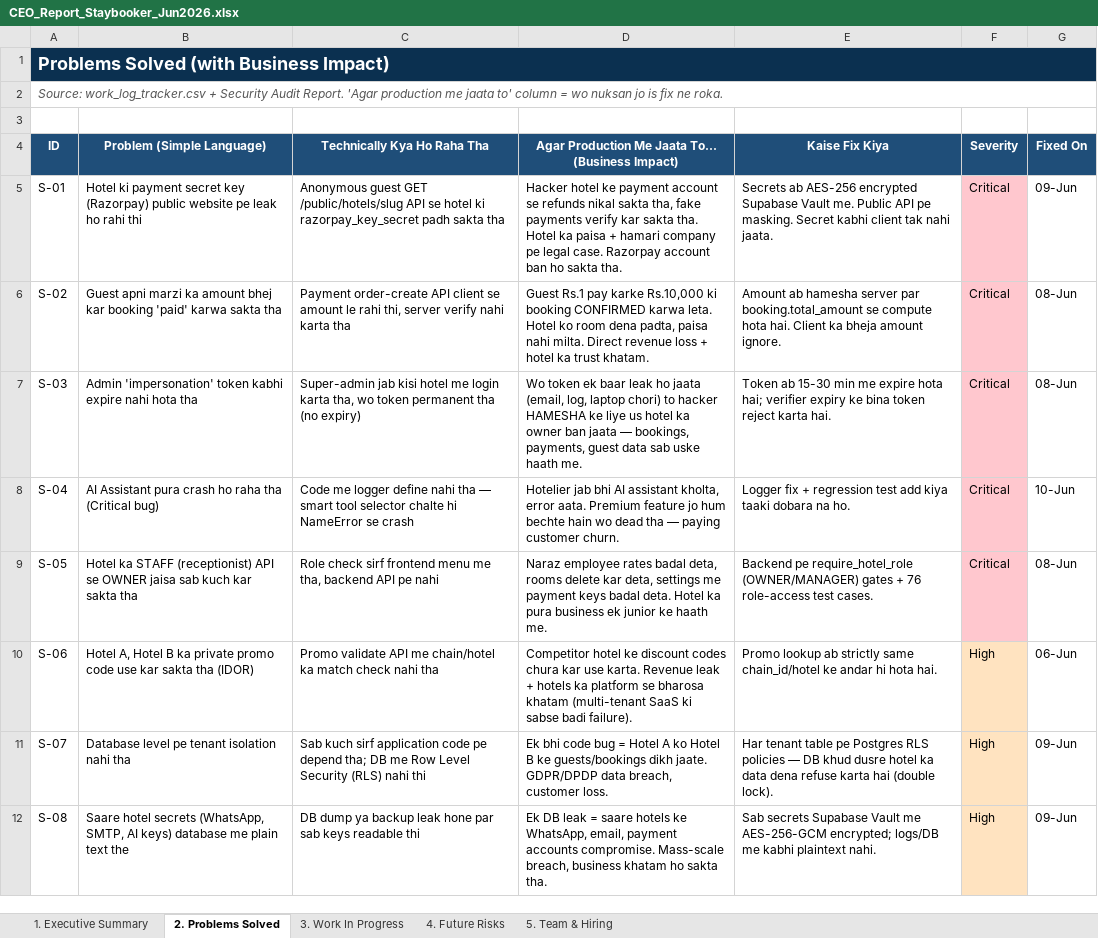
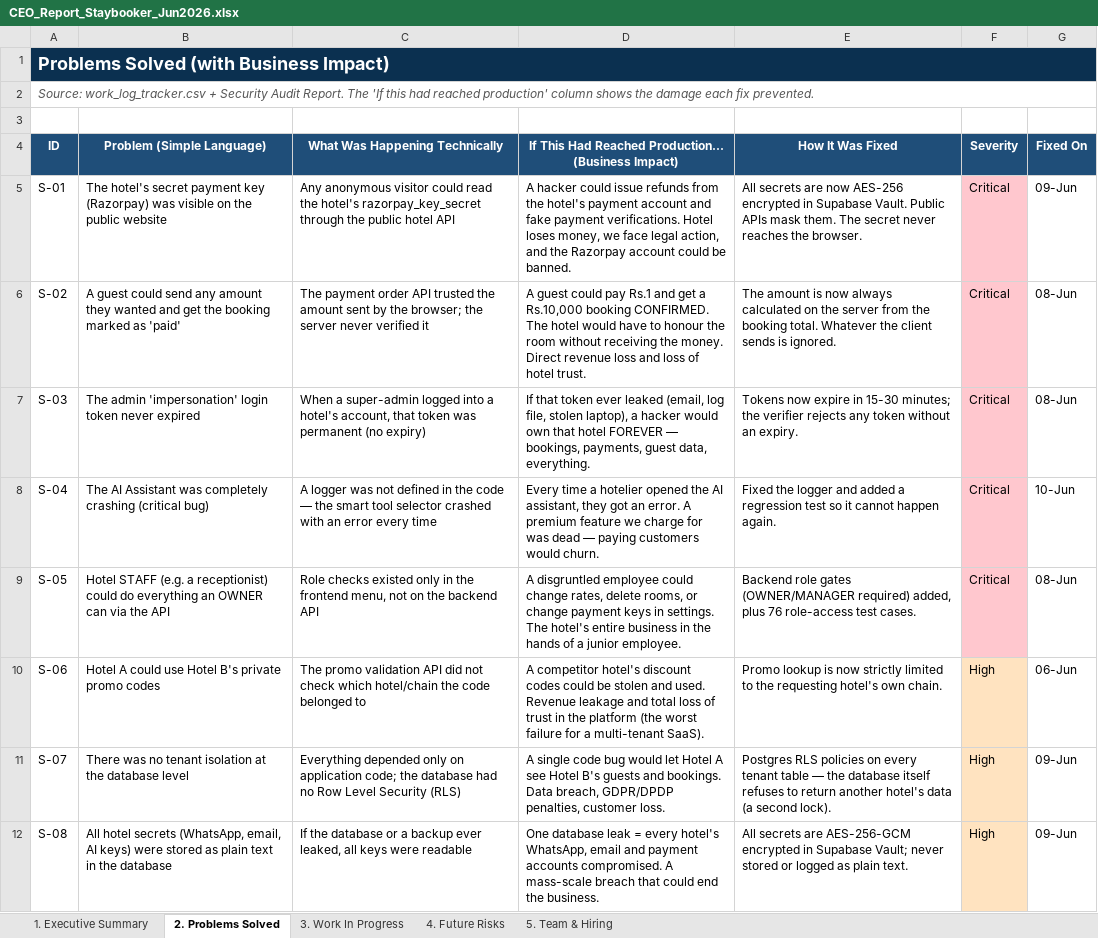
Before and after one commit to ToufiqQureshi/ai-based_booking-engine, an Excel workbook: docs/CEO_Report_Staybooker_Jun2026.xlsx, sheet 2. Problems Solved, drawn as a sheet; only a part is shown; values as stored, in another font and other column widths than the file's, no borders; the diff covers the shown part only; the diff names each change by its address in the sheet, - before the commit and + after, or states it on an @@ line.

```diff
--- a/docs/CEO_Report_Staybooker_Jun2026.xlsx (sheet 2. Problems Solved)
+++ b/docs/CEO_Report_Staybooker_Jun2026.xlsx (sheet 2. Problems Solved)
-A2 (ID): …Audit Report. 'Agar production me jaata to' column = wo nuksan jo is fix ne roka.
+A2 (ID): …Audit Report. The 'If this had reached production' column shows the damage each fix prevented.
-C4: Technically Kya Ho Raha Tha
+C4: What Was Happening Technically
-D4: Agar Production Me Jaata To... (Business Impact)
+D4: If This Had Reached Production... (Business Impact)
-E4: Kaise Fix Kiya
+E4: How It Was Fixed
-B5 (Problem (Simple Language)): Hotel ki payment secret key (Razorpay) public website pe leak ho rahi thi
+B5 (Problem (Simple Language)): The hotel's secret payment key (Razorpay) was visible on the public website
-C5 (What Was Happening Technically): Anonymous guest GET /public/hotels/slug API se hotel ki razorpay_key_secret padh sakta tha
+C5 (What Was Happening Technically): Any anonymous visitor could read the hotel's razorpay_key_secret through the public hotel API
-D5: Hacker hotel ke payment account se refunds nikal sakta tha, fake payments verify kar sakta tha. Hotel ka paisa + hamari company pe legal case. Razorpay account ban ho sakta tha.
+D5: A hacker could issue refunds from the hotel's payment account and fake payment verifications. Hotel loses money, we face legal action, and the Razorpay account could be banned.
-E5 (How It Was Fixed): Secrets ab AES-256 encrypted Supabase Vault me. Public API pe masking. Secret kabhi client tak nahi jaata.
+E5 (How It Was Fixed): All secrets are now AES-256 encrypted in Supabase Vault. Public APIs mask them. The secret never reaches the browser.
-B6 (Problem (Simple Language)): Guest apni marzi ka amount bhej kar booking 'paid' karwa sakta tha
+B6 (Problem (Simple Language)): A guest could send any amount they wanted and get the booking marked as 'paid'
-C6 (What Was Happening Technically): Payment order-create API client se amount le rahi thi, server verify nahi karta tha
+C6 (What Was Happening Technically): The payment order API trusted the amount sent by the browser; the server never verified it
-D6: Guest Rs.1 pay karke Rs.10,000 ki booking CONFIRMED karwa leta. Hotel ko room dena padta, paisa nahi milta. Direct revenue loss + hotel ka trust khatam.
+D6: A guest could pay Rs.1 and get a Rs.10,000 booking CONFIRMED. The hotel would have to honour the room without receiving the money. Direct revenue loss and loss of hotel trust.
-E6 (How It Was Fixed): Amount ab hamesha server par booking.total_amount se compute hota hai. Client ka bheja amount ignore.
+E6 (How It Was Fixed): The amount is now always calculated on the server from the booking total. Whatever the client sends is ignored.
-B7 (Problem (Simple Language)): Admin 'impersonation' token kabhi expire nahi hota tha
+B7 (Problem (Simple Language)): The admin 'impersonation' login token never expired
-C7 (What Was Happening Technically): Super-admin jab kisi hotel me login karta tha, wo token permanent tha (no expiry)
+C7 (What Was Happening Technically): When a super-admin logged into a hotel's account, that token was permanent (no expiry)
-D7: Wo token ek baar leak ho jaata (email, log, laptop chori) to hacker HAMESHA ke liye us hotel ka owner ban jaata — bookings, payments, guest data sab uske haath me.
+D7: If that token ever leaked (email, log file, stolen laptop), a hacker would own that hotel FOREVER — bookings, payments, guest data, everything.
-E7 (How It Was Fixed): Token ab 15-30 min me expire hota hai; verifier expiry ke bina token reject karta hai.
+E7 (How It Was Fixed): Tokens now expire in 15-30 minutes; the verifier rejects any token without an expiry.
-B8 (Problem (Simple Language)): AI Assistant pura crash ho raha tha (Critical bug)
+B8 (Problem (Simple Language)): The AI Assistant was completely crashing (critical bug)
-C8 (What Was Happening Technically): Code me logger define nahi tha — smart tool selector chalte hi NameError se crash
+C8 (What Was Happening Technically): A logger was not defined in the code — the smart tool selector crashed with an error every time
-D8: Hotelier jab bhi AI assistant kholta, error aata. Premium feature jo hum bechte hain wo dead tha — paying customer churn.
+D8: Every time a hotelier opened the AI assistant, they got an error. A premium feature we charge for was dead — paying customers would churn.
-E8 (How It Was Fixed): Logger fix + regression test add kiya taaki dobara na ho.
+E8 (How It Was Fixed): Fixed the logger and added a regression test so it cannot happen again.
-B9 (Problem (Simple Language)): Hotel ka STAFF (receptionist) API se OWNER jaisa sab kuch kar sakta tha
+B9 (Problem (Simple Language)): Hotel STAFF (e.g. a receptionist) could do everything an OWNER can via the API
-C9 (What Was Happening Technically): Role check sirf frontend menu me tha, backend API pe nahi
+C9 (What Was Happening Technically): Role checks existed only in the frontend menu, not on the backend API
-D9: Naraz employee rates badal deta, rooms delete kar deta, settings me payment keys badal deta. Hotel ka pura business ek junior ke haath me.
+D9: A disgruntled employee could change rates, delete rooms, or change payment keys in settings. The hotel's entire business in the hands of a junior employee.
-E9 (How It Was Fixed): Backend pe require_hotel_role (OWNER/MANAGER) gates + 76 role-access…
+E9 (How It Was Fixed): Backend role gates (OWNER/MANAGER required) added, plus 76 role-access…
-B10 (Problem (Simple Language)): Hotel A, Hotel B ka private promo code use kar sakta tha (IDOR)
+B10 (Problem (Simple Language)): Hotel A could use Hotel B's private promo codes
-C10 (What Was Happening Technically): Promo validate API me chain/hotel ka match check nahi tha
+C10 (What Was Happening Technically): The promo validation API did not check which hotel/chain the code belonged to
-D10: Competitor hotel ke discount codes chura kar use karta. Revenue leak + hotels ka platform se bharosa khatam (multi-tenant SaaS ki sabse badi failure).
+D10: A competitor hotel's discount codes could be stolen and used. Revenue leakage and total loss of trust in the platform (the worst failure for a multi-tenant SaaS).
-E10 (How It Was Fixed): Promo lookup ab strictly same chain_id/hotel ke andar hi hota hai.
+E10 (How It Was Fixed): Promo lookup is now strictly limited to the requesting hotel's own chain.
-B11 (Problem (Simple Language)): Database level pe tenant isolation nahi tha
+B11 (Problem (Simple Language)): There was no tenant isolation at the database level
-C11 (What Was Happening Technically): Sab kuch sirf application code pe depend tha; DB me Row Level Security (RLS) nahi thi
+C11 (What Was Happening Technically): Everything depended only on application code; the database had no Row Level Security (RLS)
-D11: Ek bhi code bug = Hotel A ko Hotel B ke guests/bookings dikh jaate. GDPR/DPDP data breach, customer loss.
+D11: A single code bug would let Hotel A see Hotel B's guests and bookings. Data breach, GDPR/DPDP penalties, customer loss.
-E11 (How It Was Fixed): Har tenant table pe Postgres RLS policies — DB khud dusre hotel ka data dena refuse karta hai (double lock).
+E11 (How It Was Fixed): Postgres RLS policies on every tenant table — the database itself refuses to return another hotel's data (a second lock).
-B12 (Problem (Simple Language)): Saare hotel secrets (WhatsApp, SMTP, AI keys) database me plain text the
+B12 (Problem (Simple Language)): All hotel secrets (WhatsApp, email, AI keys) were stored as plain text in the database
-C12 (What Was Happening Technically): DB dump ya backup leak hone par sab keys readable thi
+C12 (What Was Happening Technically): If the database or a backup ever leaked, all keys were readable
-D12: Ek DB leak = saare hotels ke WhatsApp, email, payment accounts compromise. Mass-scale breach, business khatam ho sakta tha.
+D12: One database leak = every hotel's WhatsApp, email and payment accounts compromised. A mass-scale breach that could end the business.
-E12 (How It Was Fixed): Sab secrets Supabase Vault me AES-256-GCM encrypted; logs/DB me kabhi plaintext nahi.
+E12 (How It Was Fixed): All secrets are AES-256-GCM encrypted in Supabase Vault; never stored or logged as plain text.
```
Also changed, not shown: 100 edited cells elsewhere in this sheet, sheet 4. Future Risks, sheet 5. Team & Hiring, sheet 3. Work In Progress, sheet 1. Executive Summary.
